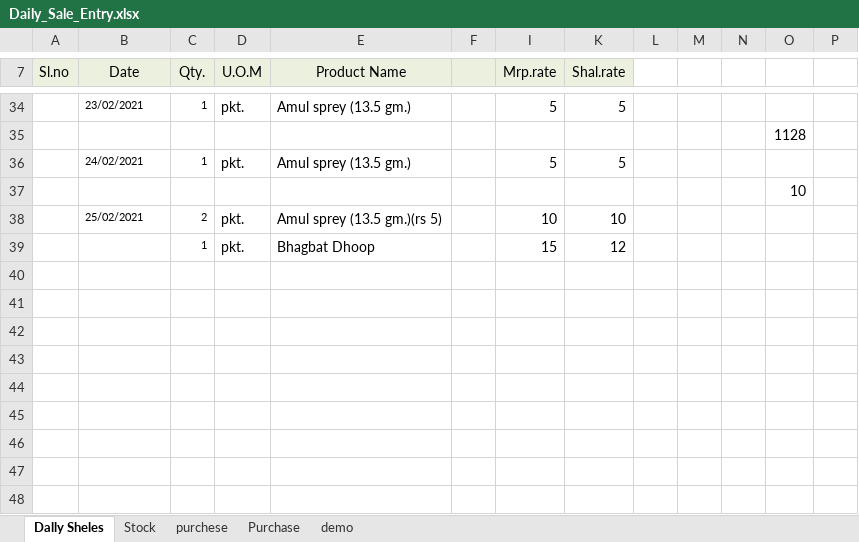
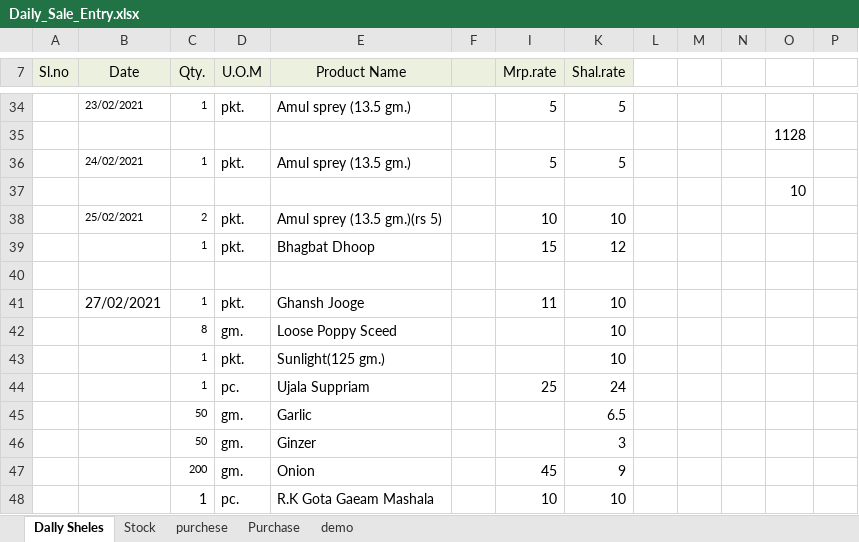
Before and after one commit to snbd450/groongit, an Excel workbook: Daily_Sale_Entry.xlsx, sheet Dally Sheles, drawn as a sheet; only a part is shown, gaps mark what is left out; values as stored, in another font and other column widths than the file's, no borders; the diff names each change by its address in the sheet, - before the commit and + after, or states it on an @@ line.

```diff
--- a/Daily_Sale_Entry.xlsx (sheet Dally Sheles)
+++ b/Daily_Sale_Entry.xlsx (sheet Dally Sheles)
+row 40: (empty)
+row 41:  | 27/02/2021 | 1 | pkt. | Ghansh Jooge |  | 11 | 10
+row 42:  |  | 8 | gm. | Loose Poppy Sceed |  |  | 10
+row 43:  |  | 1 | pkt. | Sunlight(125 gm.) |  |  | 10
+row 44:  |  | 1 | pc. | Ujala Suppriam |  | 25 | 24
+row 45:  |  | 50 | gm. | Garlic |  |  | 6.5
+row 46:  |  | 50 | gm. | Ginzer |  |  | 3
+row 47:  |  | 200 | gm. | Onion |  | 45 | 9
+row 48:  |  | 1 | pc. | R.K Gota Gaeam Mashala |  | 10 | 10
```
Also changed, not shown: sheet Stock, sheet demo, Gro-On.xlsx, 1 other file.
